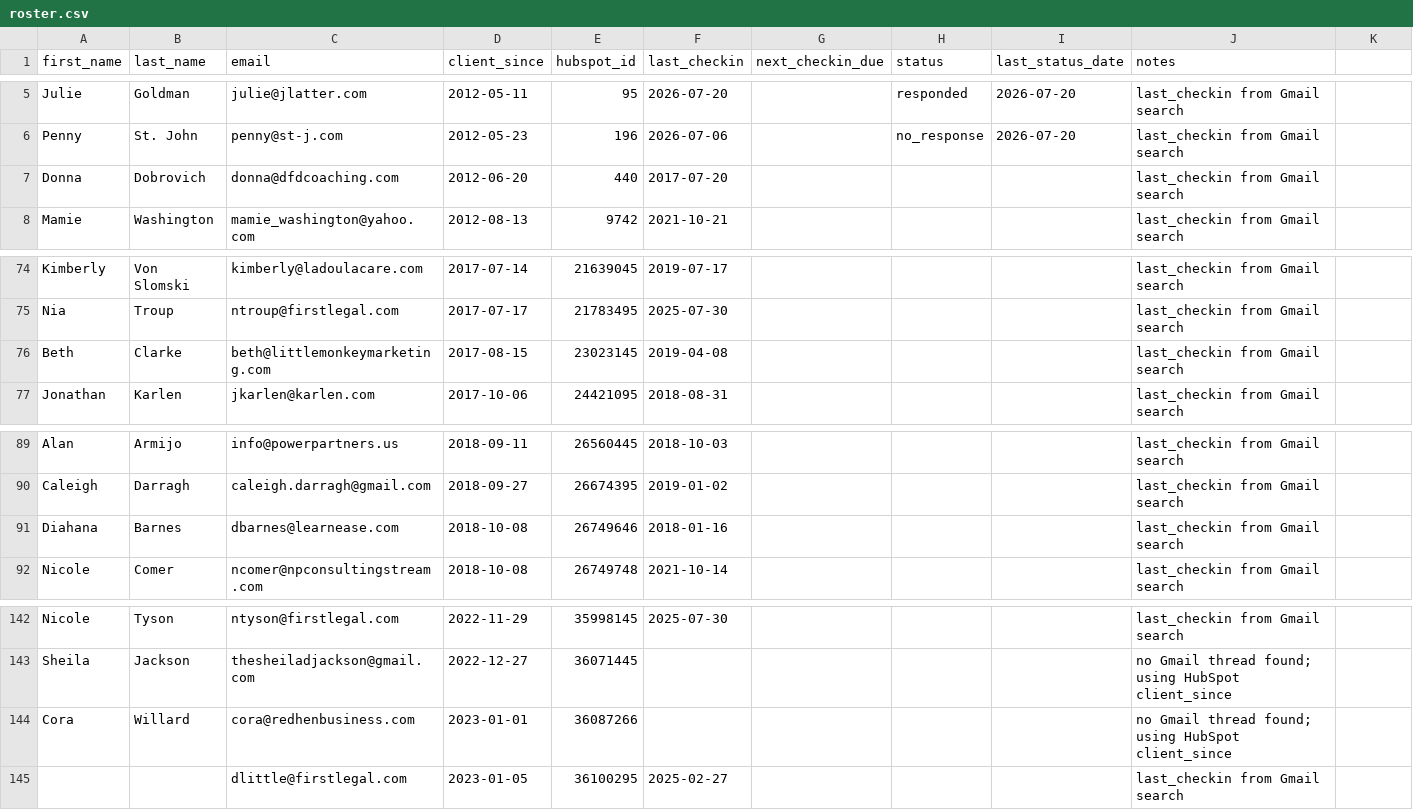
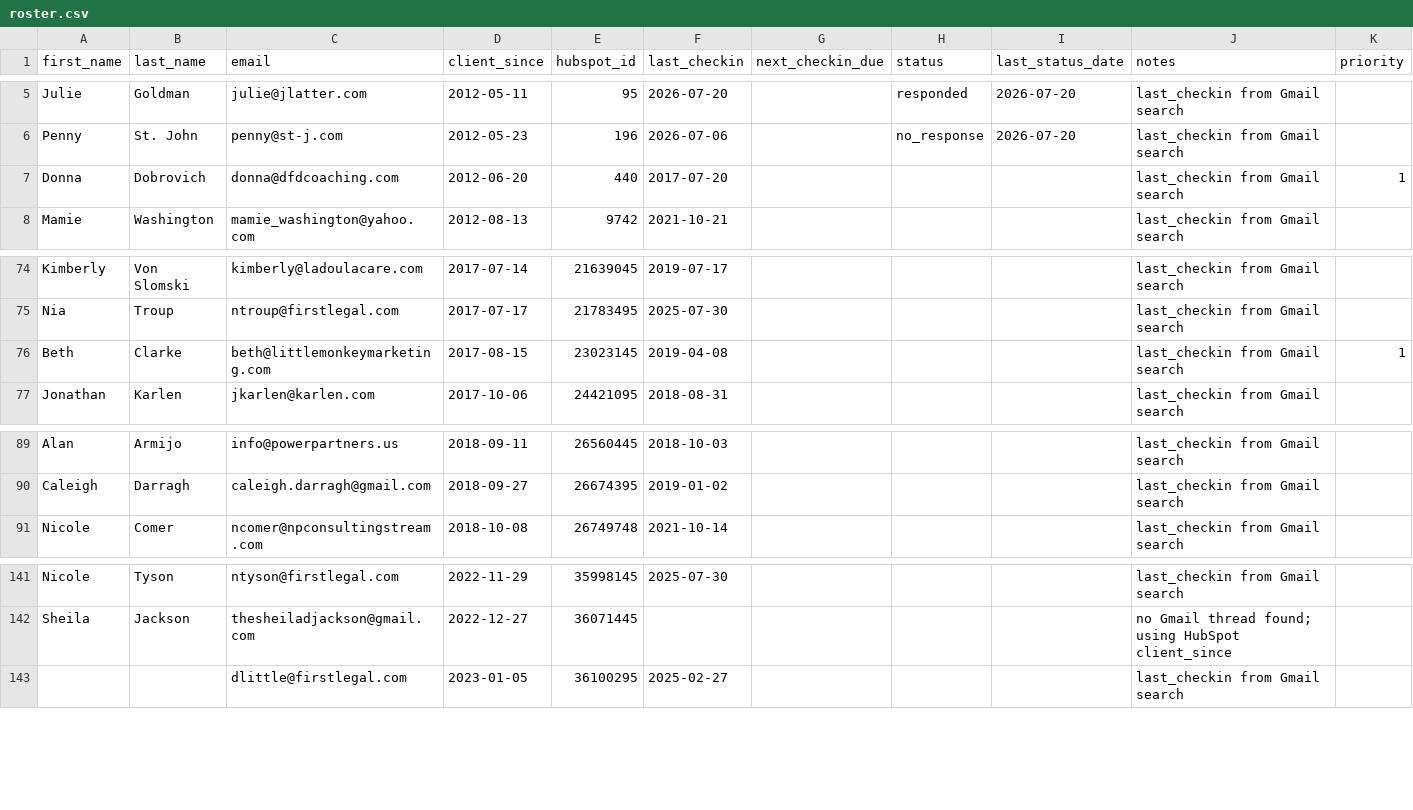
Before and after one commit to Synnovatia/Synnovatia-AIOS, a CSV file: client-reengagement/data/roster.csv, drawn as a sheet; only a part is shown, gaps mark what is left out; the diff names each change by its address in the sheet, - before the commit and + after, or states it on an @@ line.

```diff
--- a/client-reengagement/data/roster.csv
+++ b/client-reengagement/data/roster.csv
-K1: (empty)
+K1: priority
-K7 (priority): (empty)
+K7 (priority): 1
-K76 (priority): (empty)
+K76 (priority): 1
-row 91: Diahana | Barnes | dbarnes@learnease.com | 2018-10-08 | 26749646 | 2018-01-16 |  |  |  | last_checkin from Gmail search
-row 144: Cora | Willard | cora@redhenbusiness.com | 2023-01-01 | 36087266 |  |  |  |  | no Gmail thread found; using HubSpot client_since
```
Also changed, not shown: client-reengagement/data/due_now.csv, 6 other files.
